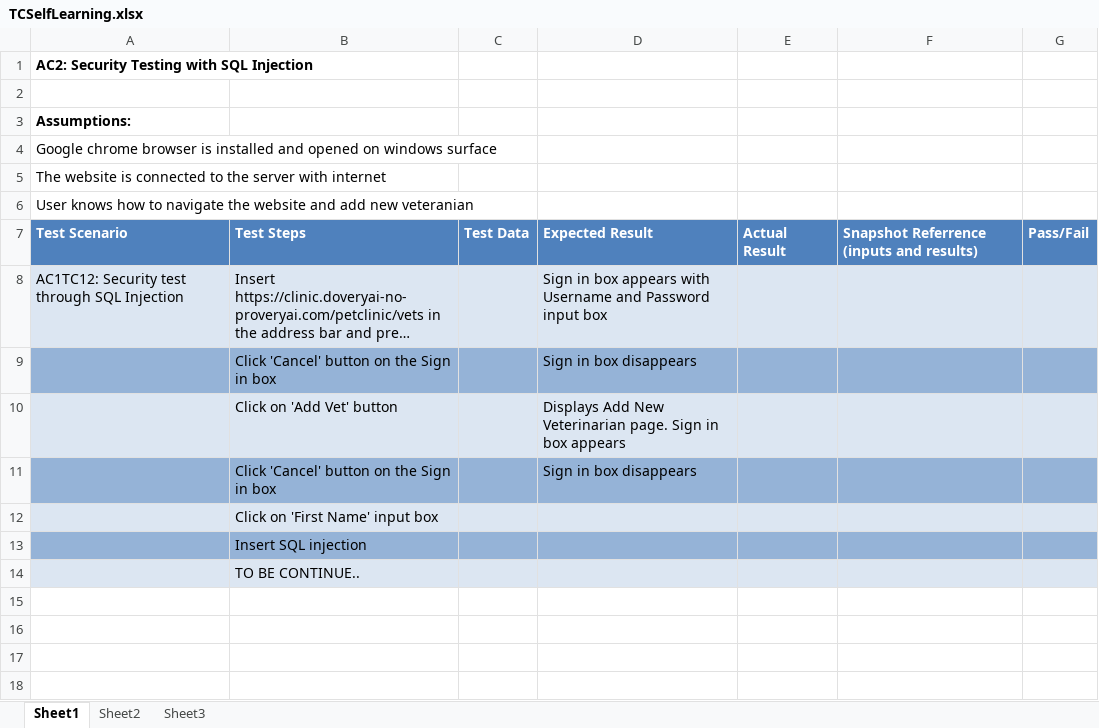
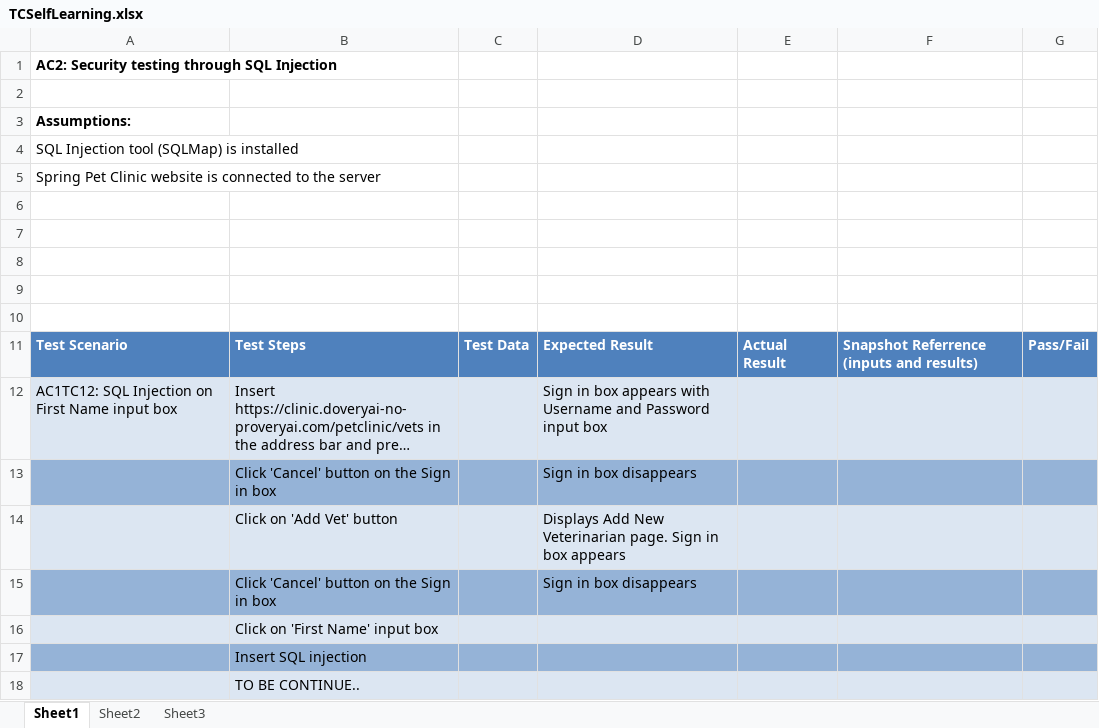
Before and after one commit to vmanuputty/V4Q, an Excel workbook: Class12/Class12Capstone/Self Learning Testcases and Results/TCSelfLearning.xlsx, sheet Sheet1, drawn as a sheet; long unchanged cells end in …; values as stored, in another font and other column widths than the file's, no borders; addresses are those after the commit; the diff names each change by its address in the sheet, - before the commit and + after, or states it on an @@ line.

```diff
--- a/Class12/Class12Capstone/Self Learning Testcases and Results/TCSelfLearning.xlsx (sheet Sheet1)
+++ b/Class12/Class12Capstone/Self Learning Testcases and Results/TCSelfLearning.xlsx (sheet Sheet1)
-A1: AC2: Security Testing with SQL Injection
+A1: AC2: Security testing through SQL Injection
-A4: Google chrome browser is installed and opened on windows surface
+A4: SQL Injection tool (SQLMap) is installed
-A5: The website is connected to the server with internet
+A5: Spring Pet Clinic website is connected to the server
-A6: User knows how to navigate the website and add new veteranian
+A6: (empty)
+row 7: (empty)
+row 8: (empty)
+row 9: (empty)
+row 10: (empty)
-A12: AC1TC12: Security test through SQL Injection
+A12: AC1TC12: SQL Injection on First Name input box
```
Also changed, not shown: Class12/Class12Capstone/Test Cases/API Specific Tests and Results/TCAPI Results.xlsx, Class12/Class12Capstone/Test Cases/API Specific Tests and Results/TCAPI.xlsx, 26 other files.
